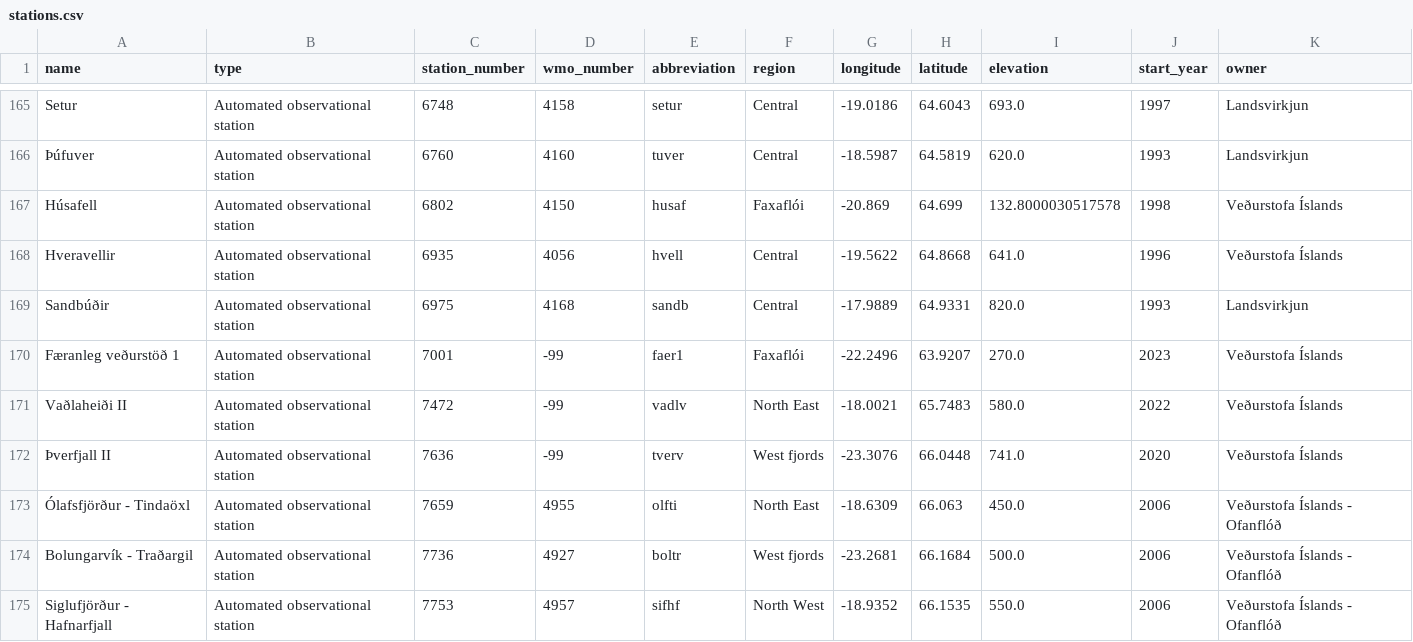
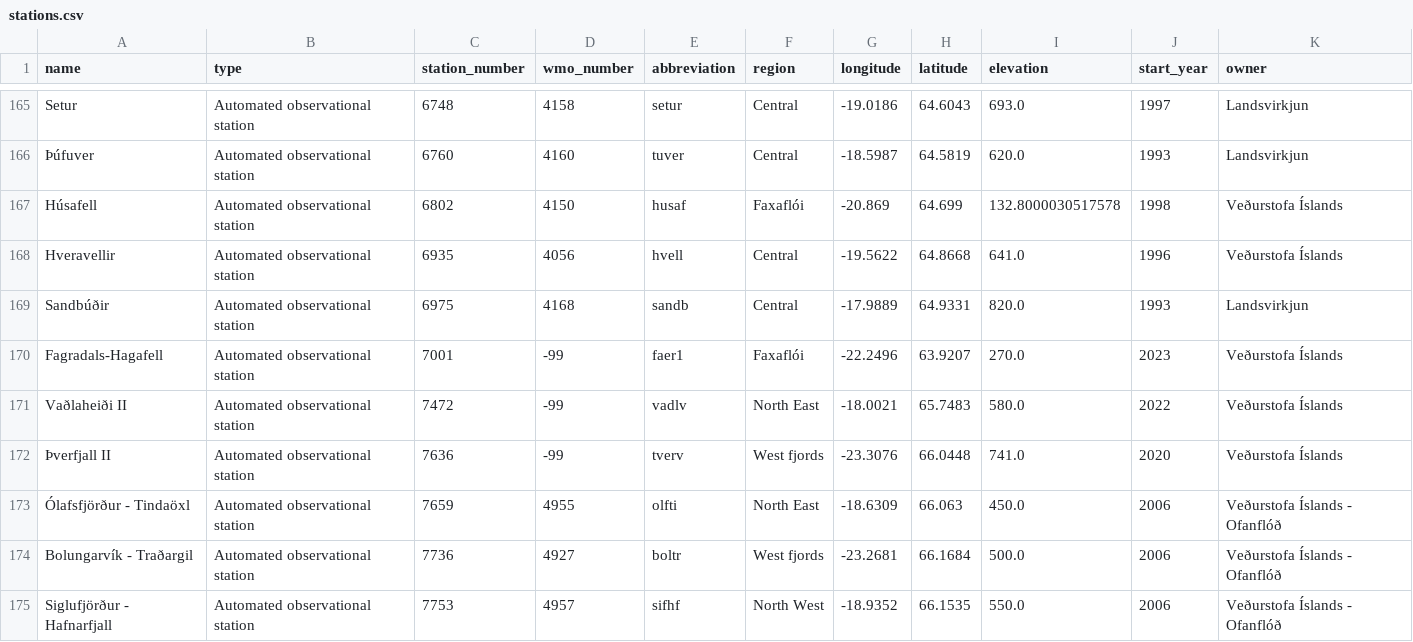
Before and after one commit to flother/weather_stations_iceland, a CSV file: stations.csv, drawn as a sheet; only a part is shown, gaps mark what is left out.

Commit message:
Update weather stations data
1 station changed

  station_number: 7001
    name: "Færanleg veðurstöð 1" => "Fagradals-Hagafell"

```diff
--- a/stations.csv
+++ b/stations.csv
@@ -169,3 +169,3 @@ Hveravellir,Automated observational station,6935,4056,hvell,Central,-19.5622,64.
 Sandbúðir,Automated observational station,6975,4168,sandb,Central,-17.9889,64.9331,820.0,1993,Landsvirkjun
-Færanleg veðurstöð 1,Automated observational station,7001,-99,faer1,Faxaflói,-22.2496,63.9207,270.0,2023,Veðurstofa Íslands
+Fagradals-Hagafell,Automated observational station,7001,-99,faer1,Faxaflói,-22.2496,63.9207,270.0,2023,Veðurstofa Íslands
 Vaðlaheiði II,Automated observational station,7472,-99,vadlv,North East,-18.0021,65.7483,580.0,2022,Veðurstofa Íslands
```
Also changed, not shown: 1 other file.
